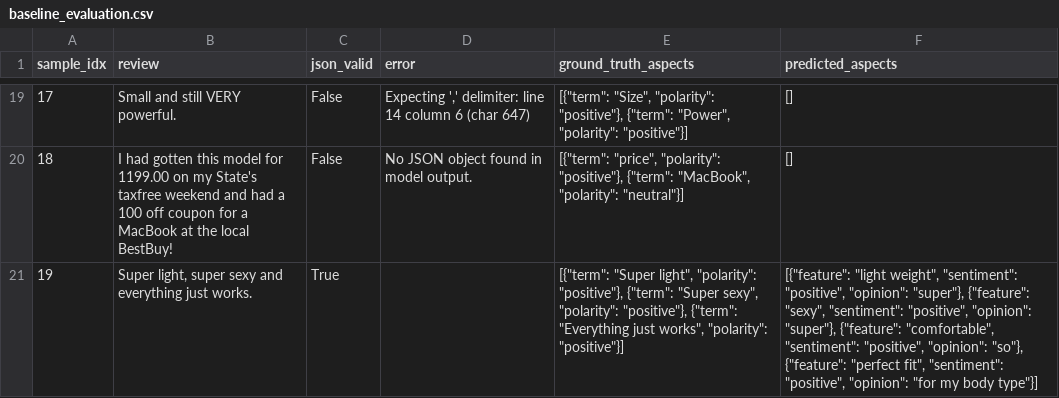
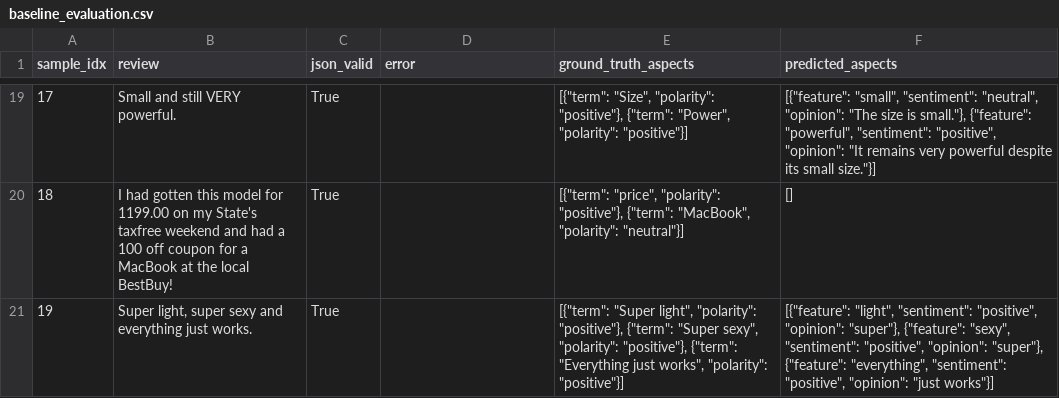
Before and after one commit to Zeyad-Mamoud/Opinion-Mining-LLM, a CSV file: results/baseline_evaluation.csv, drawn as a sheet; only a part is shown, gaps mark what is left out; the diff covers the shown part only.

```diff
--- a/results/baseline_evaluation.csv
+++ b/results/baseline_evaluation.csv
@@ -19,3 +19,3 @@ sample_idx,review,json_valid,error,ground_truth_aspects,predicted_aspects
-17,Small and still VERY powerful.,False,"Expecting ',' delimiter: line 14 column 6 (char 647)","[{""term"": ""Size"", ""polarity"": ""positive""}, {""term"": ""Power"", ""polarity"": ""positive""}]",[]
-18,I had gotten this model for 1199.00 on my State's taxfree weekend and had a 100 off coupon for a MacBook at the local BestBuy!,False,No JSON object found in model output.,"[{""term"": ""price"", ""polarity"": ""positive""}, {""term"": ""MacBook"", ""polarity"": ""neutral""}]",[]
-19,"Super light, super sexy and everything just works.",True,,"[{""term"": ""Super light"", ""polarity"": ""positive""}, {""term"": ""Super sexy"", ""polarity"": ""positive""}, {""term"": ""Everything just works"", ""polarity"": ""positive""}]","[{""feature"": ""light weight"", ""sentiment"": ""positive"", ""opinion"": ""super""}, {""feature"": ""sexy"", ""sentiment"": ""positive"", ""opinion"": ""super""}, {""feature"": ""comfortable"", ""sentiment"": ""positive"", ""opinion"": ""so""}, {""feature"": ""perfect fit"", ""sentiment"": ""positive"", ""opinion"": ""for my body type""}]"
+17,Small and still VERY powerful.,True,,"[{""term"": ""Size"", ""polarity"": ""positive""}, {""term"": ""Power"", ""polarity"": ""positive""}]","[{""feature"": ""small"", ""sentiment"": ""neutral"", ""opinion"": ""The size is small.""}, {""feature"": ""powerful"", ""sentiment"": ""positive"", ""opinion"": ""It remains very powerful despite its small size.""}]"
+18,I had gotten this model for 1199.00 on my State's taxfree weekend and had a 100 off coupon for a MacBook at the local BestBuy!,True,,"[{""term"": ""price"", ""polarity"": ""positive""}, {""term"": ""MacBook"", ""polarity"": ""neutral""}]",[]
+19,"Super light, super sexy and everything just works.",True,,"[{""term"": ""Super light"", ""polarity"": ""positive""}, {""term"": ""Super sexy"", ""polarity"": ""positive""}, {""term"": ""Everything just works"", ""polarity"": ""positive""}]","[{""feature"": ""light"", ""sentiment"": ""positive"", ""opinion"": ""super""}, {""feature"": ""sexy"", ""sentiment"": ""positive"", ""opinion"": ""super""}, {""feature"": ""everything"", ""sentiment"": ""positive"", ""opinion"": ""just works""}]"
```
Also changed, not shown: 47 edited cells elsewhere in this file, 3 other files.
